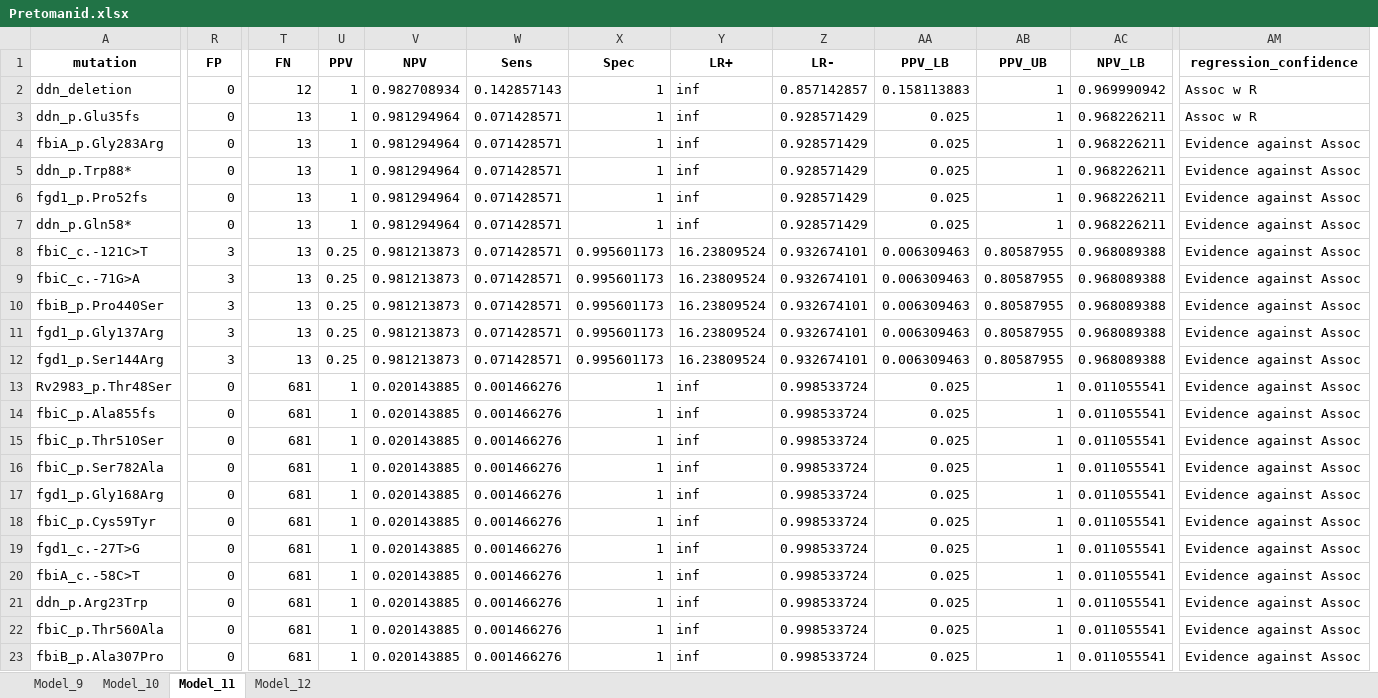
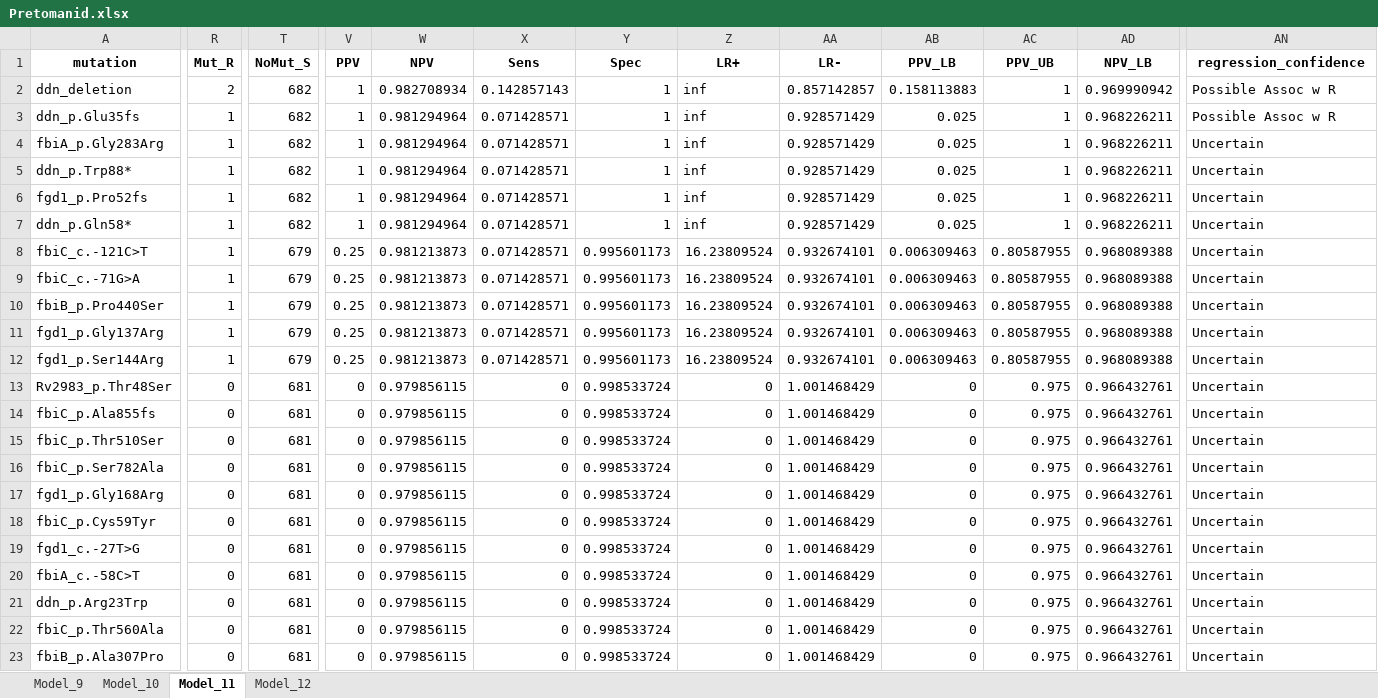
Before and after one commit to farhat-lab/who-analysis, an Excel workbook: results/BINARY/Pretomanid.xlsx, sheet Model_11, drawn as a sheet; only a part is shown, gaps mark what is left out; values as stored, in another font and other column widths than the file's, no borders; addresses are those after the commit; the diff covers the shown part only; the diff names each change by its address in the sheet, - before the commit and + after, or states it on an @@ line.

```diff
--- a/results/BINARY/Pretomanid.xlsx (sheet Model_11)
+++ b/results/BINARY/Pretomanid.xlsx (sheet Model_11)
-R1: FP
+R1: Mut_R
-T1: FN
+T1: NoMut_S
-R2 (Mut_R): 0
+R2 (Mut_R): 2
-T2 (NoMut_S): 12
+T2 (NoMut_S): 682
-AN2:AN3 (regression_confidence): Assoc w R
+AN2:AN3 (regression_confidence): Possible Assoc w R
-R3:R7 (Mut_R): 0
+R3:R7 (Mut_R): 1
-T3:T7 (NoMut_S): 13
+T3:T7 (NoMut_S): 682
-AN4:AN23 (regression_confidence): Evidence against Assoc
+AN4:AN23 (regression_confidence): Uncertain
-R8:R12 (Mut_R): 3
+R8:R12 (Mut_R): 1
-T8:T12 (NoMut_S): 13
+T8:T12 (NoMut_S): 679
-V13:V23 (PPV): 1
+V13:V23 (PPV): 0
-W13:W23 (NPV): 0.020143885
+W13:W23 (NPV): 0.979856115
-X13:X23 (Sens): 0.001466276
+X13:X23 (Sens): 0
-Y13:Y23 (Spec): 1
+Y13:Y23 (Spec): 0.998533724
-Z13:Z23 (LR+): inf
+Z13:Z23 (LR+): 0
-AA13:AA23 (LR-): 0.998533724
+AA13:AA23 (LR-): 1.001468429
-AB13:AB23 (PPV_LB): 0.025
+AB13:AB23 (PPV_LB): 0
-AC13:AC23 (PPV_UB): 1
+AC13:AC23 (PPV_UB): 0.975
-AD13:AD23 (NPV_LB): 0.011055541
+AD13:AD23 (NPV_LB): 0.966432761
```
Also changed, not shown: 5 added columns, 3 removed columns and 612 edited cells elsewhere in this sheet, sheet Model_12, sheet Model_9, sheet Model_10, data/SOLO primary_STATA_ver18Feb2023.xlsx, results/BINARY/Bedaquiline.xlsx, 54 other files.
